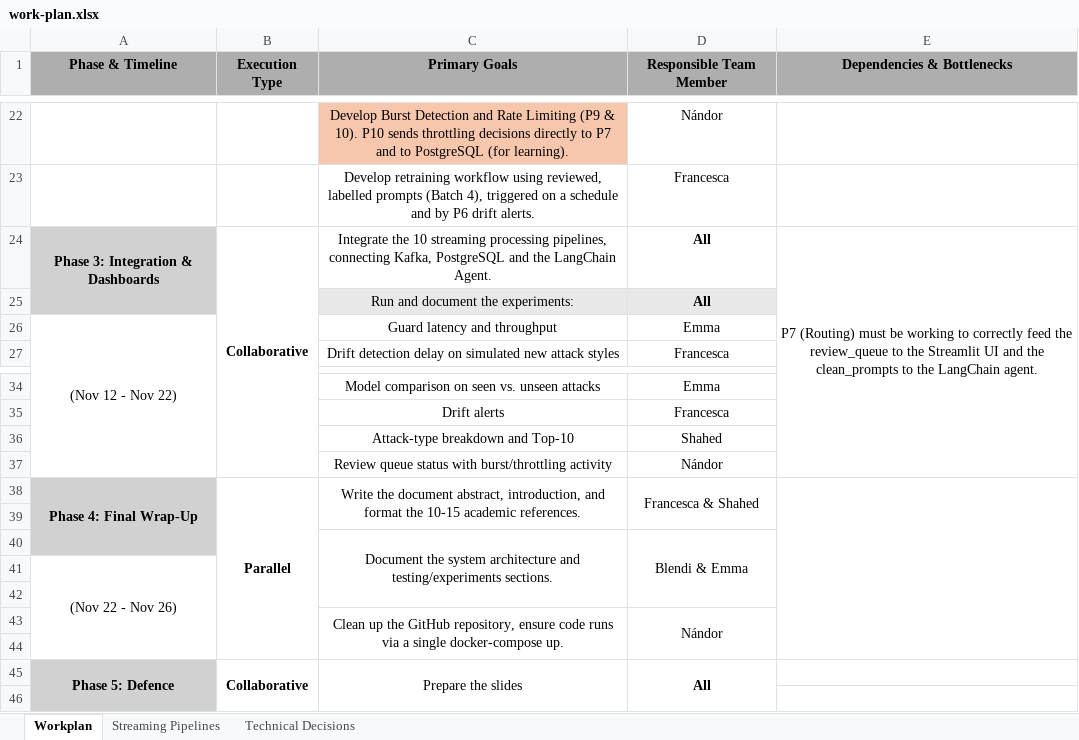
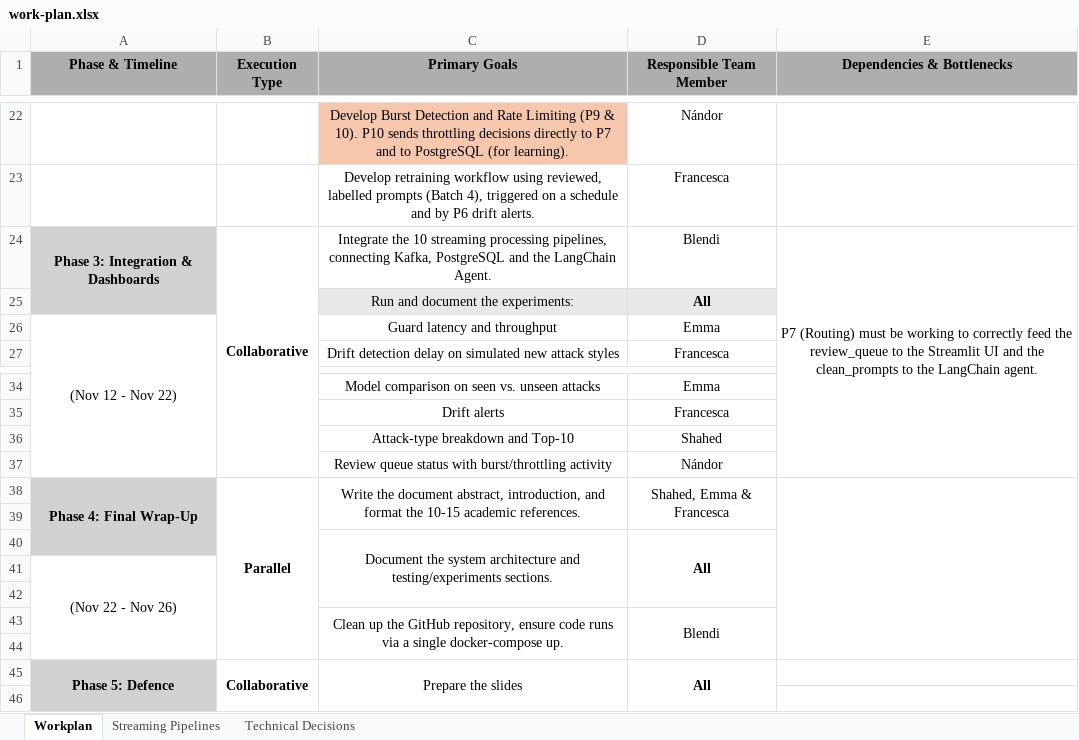
Before and after one commit to blendirrustemi/agent-prompt-guard, an Excel workbook: docs/work-plan.xlsx, sheet Workplan, drawn as a sheet; only a part is shown, gaps mark what is left out; values as stored, in another font and other column widths than the file's, no borders; the diff names each change by its address in the sheet, - before the commit and + after, or states it on an @@ line.

Commit message:
Updated abstract, work plan and implemented model evaluation dashboard page

```diff
--- a/docs/work-plan.xlsx (sheet Workplan)
+++ b/docs/work-plan.xlsx (sheet Workplan)
-D24 (Responsible Team Member): All
+D24 (Responsible Team Member): Blendi
-D24 bold: on
+D24 bold: off
-D38 (Responsible Team Member): Francesca & Shahed
+D38 (Responsible Team Member): Shahed, Emma & Francesca
-D40 (Responsible Team Member): Blendi & Emma
+D40 (Responsible Team Member): All
-D40 bold: off
+D40 bold: on
-D43 (Responsible Team Member): Nándor
+D43 (Responsible Team Member): Blendi
```
Also changed, not shown: 7 other files.
